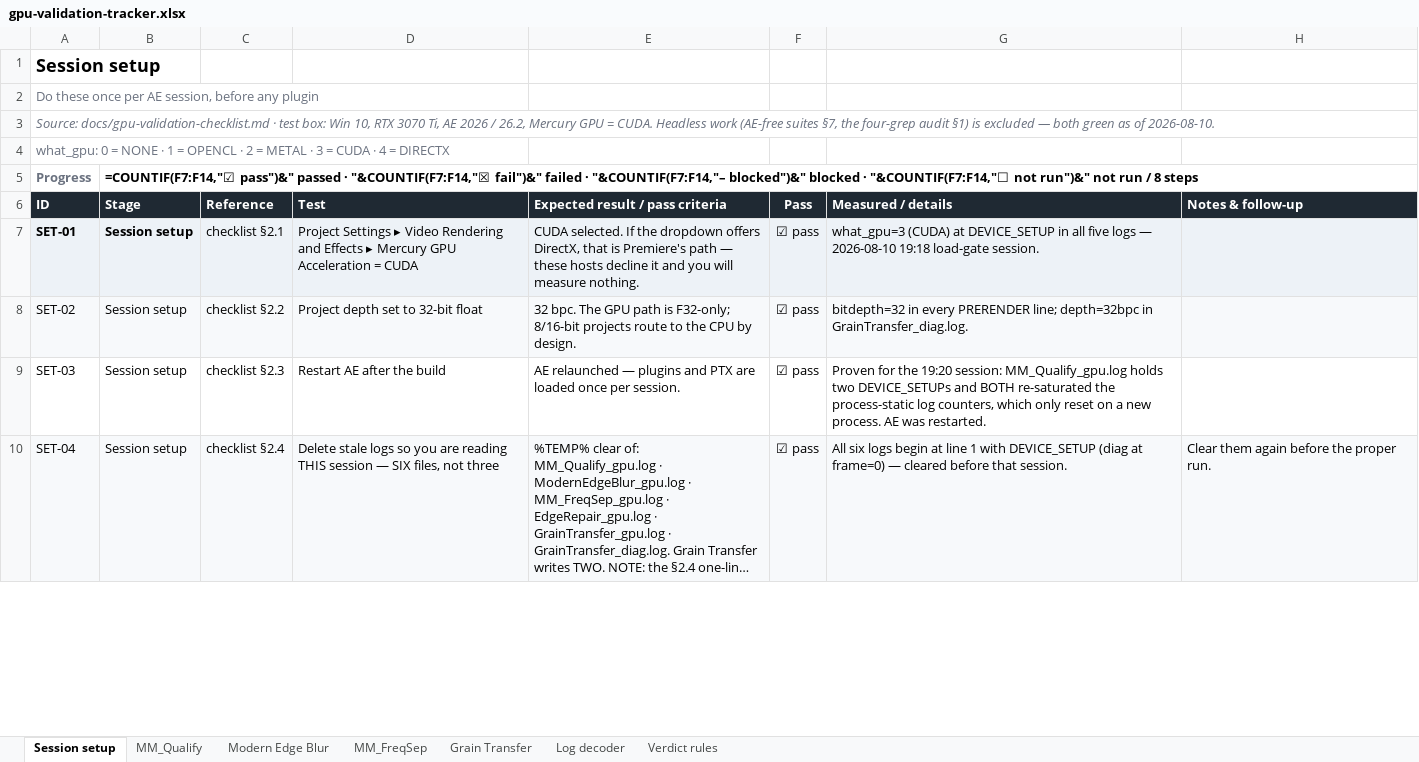
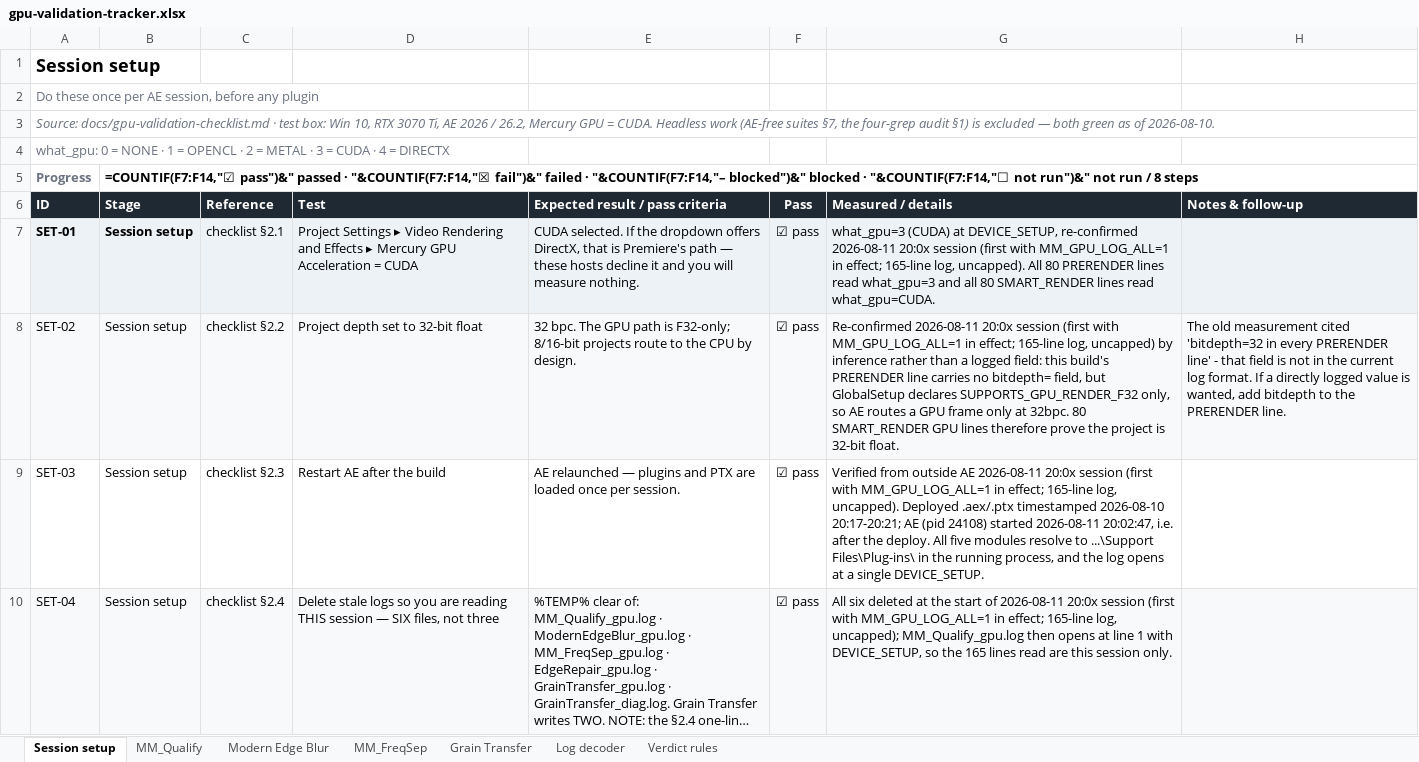
Before and after one commit to MaybeRiaan/MM-VFX-Tools, an Excel workbook: docs/gpu-validation-tracker.xlsx, sheet Session setup, drawn as a sheet; only a part is shown; long unchanged cells end in …; values as stored, in another font and other column widths than the file's, no borders; formulas without a stored value are shown as written; conditional formats not drawn; the diff covers the shown part only; the diff names each change by its address in the sheet, - before the commit and + after, or states it on an @@ line.

```diff
--- a/docs/gpu-validation-tracker.xlsx (sheet Session setup)
+++ b/docs/gpu-validation-tracker.xlsx (sheet Session setup)
-G7 (Measured / details): …(CUDA) at DEVICE_SETUP in all five logs — 2026-08-10 19:18 load-gate session.
+G7 (Measured / details): …(CUDA) at DEVICE_SETUP, re-confirmed 2026-08-11 20:0x session (first with MM_GPU_LOG_ALL=1 in effect; 165-line log, uncapped). All 80 PRERENDER lines read what_gpu=3 and all 80 SMART_RENDER lines read what_gpu=CUDA.
-G8 (Measured / details): bitdepth=32 in every PRERENDER line; depth=32bpc in GrainTransfer_diag.log.
+G8 (Measured / details): Re-confirmed 2026-08-11 20:0x session (first with MM_GPU_LOG_ALL=1 in effect; 165-line log, uncapped) by inference rather than a logged field: this build's PRERENDER line carries no bitdepth= field, but GlobalSetup declares SUPPORTS_GPU_RENDER_F32 only, so AE routes a GPU frame only at 32bpc. 80 SMART_RENDER GPU lines therefore prove the project is 32-bit float.
-H8 (Notes & follow-up): (empty)
+H8 (Notes & follow-up): The old measurement cited 'bitdepth=32 in every PRERENDER line' - that field is not in the current log format. If a directly logged value is wanted, add bitdepth to the PRERENDER line.
-G9 (Measured / details): Proven for the 19:20 session: MM_Qualify_gpu.log holds two DEVICE_SETUPs and BOTH re-saturated the process-static log counters, which only reset on a new process. AE was restarted.
+G9 (Measured / details): Verified from outside AE 2026-08-11 20:0x session (first with MM_GPU_LOG_ALL=1 in effect; 165-line log, uncapped). Deployed .aex/.ptx timestamped 2026-08-10 20:17-20:21; AE (pid 24108) started 2026-08-11 20:02:47, i.e. after the deploy. All five modules resolve to ...\Support Files\Plug-ins\ in the running process, and the log opens at a single DEVICE_SETUP.
-G10 (Measured / details): All six logs begin at line 1 with DEVICE_SETUP (diag at frame=0) — cleared before that session.
+G10 (Measured / details): All six deleted at the start of 2026-08-11 20:0x session (first with MM_GPU_LOG_ALL=1 in effect; 165-line log, uncapped); MM_Qualify_gpu.log then opens at line 1 with DEVICE_SETUP, so the 165 lines read are this session only.
-H10 (Notes & follow-up): Clear them again before the proper run.
+H10 (Notes & follow-up): (empty)
```
Also changed, not shown: 5 edited cells elsewhere in this sheet, sheet MM_Qualify, 3 other files.
